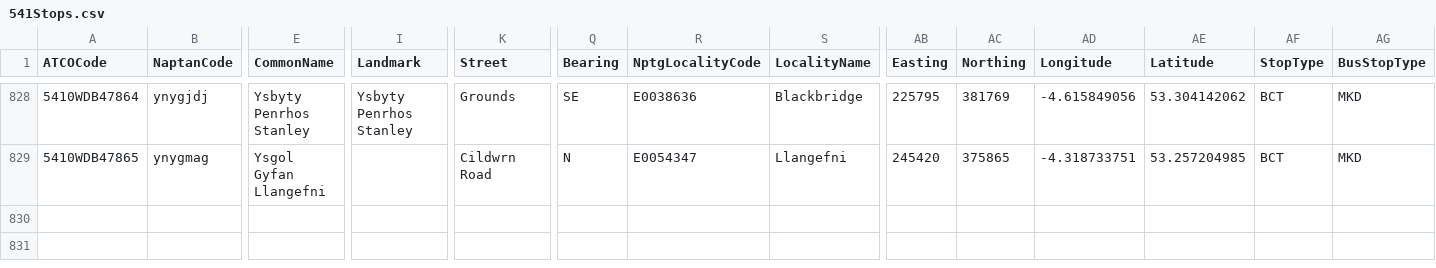
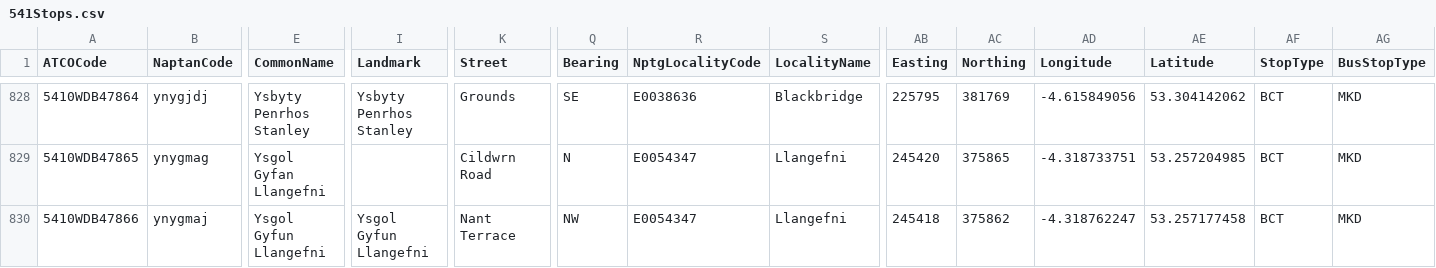
Before and after one commit to ldjb/naptan-nptg-history, a CSV file: 541Stops.csv, drawn as a sheet; only a part is shown, gaps mark what is left out; rows hold the shown columns only; the diff names each change by its address in the sheet, - before the commit and + after, or states it on an @@ line.

```diff
--- a/541Stops.csv
+++ b/541Stops.csv
+row 830: 5410WDB47866 | ynygmaj | Ysgol Gyfun Llangefni | Ysgol Gyfun Llangefni | Nant Terrace | NW | E0054347 | Llangefni | 245418 | 375862 | -4.318762247 | 53.257177458 | BCT | MKD
```
Also changed, not shown: 5 other files.
